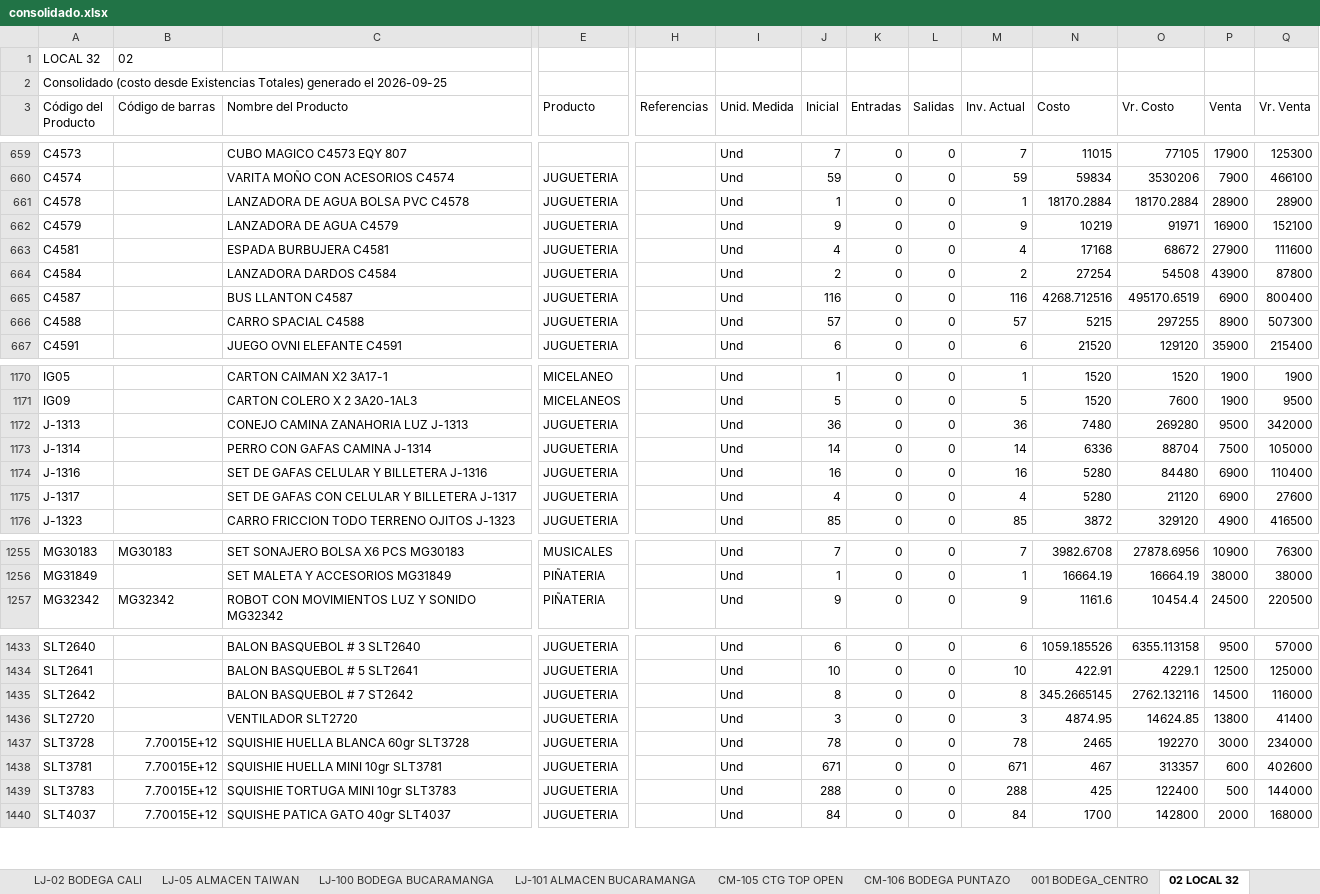
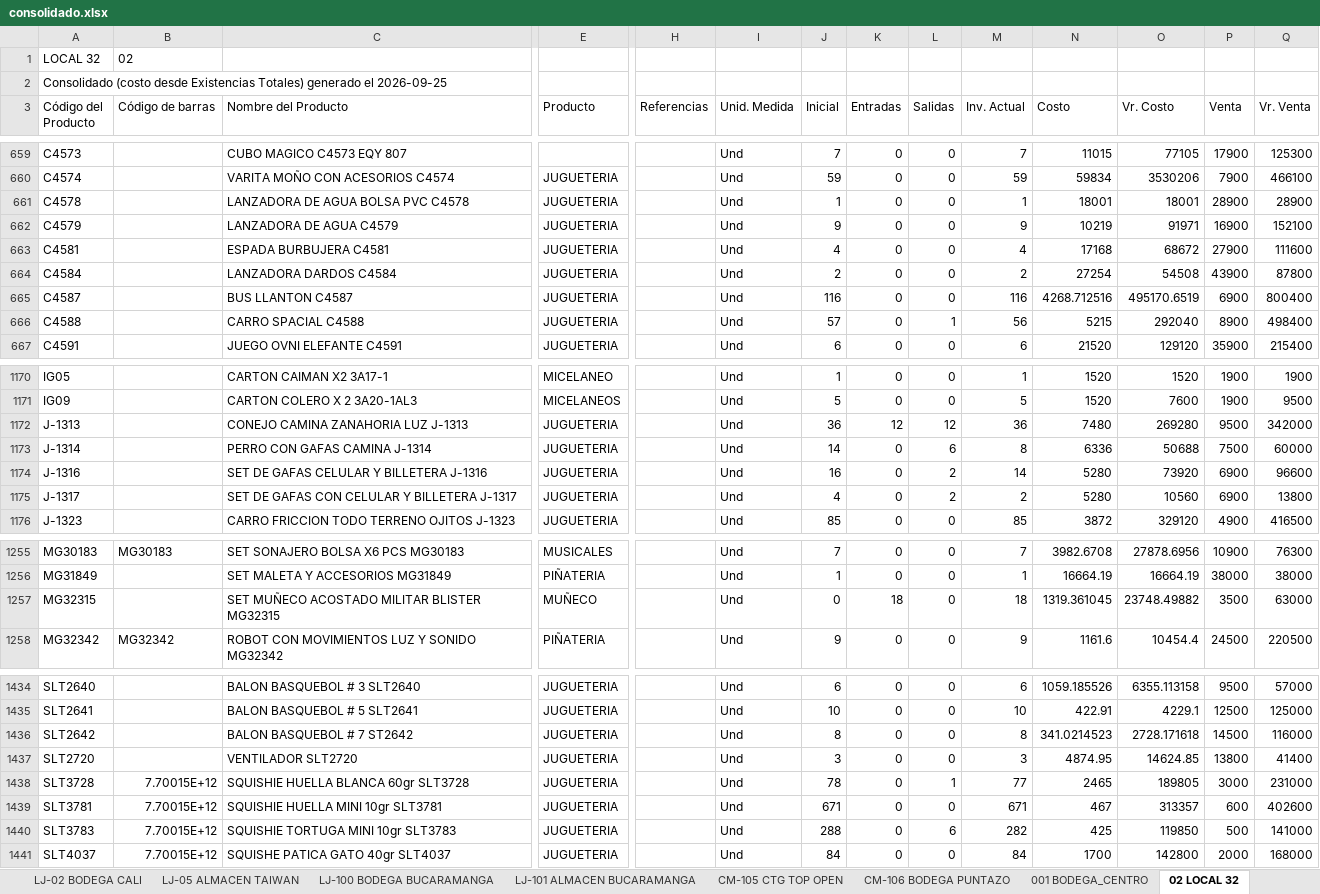
Before and after one commit to jeicardu03/vsummer-dashboard-toys, an Excel workbook: consolidado.xlsx, sheet 02 LOCAL 32, drawn as a sheet; only a part is shown, gaps mark what is left out; values as stored, in another font and other column widths than the file's, no borders; addresses are those after the commit; rows hold the shown columns only; the diff covers the shown part only; the diff names each change by its address in the sheet, - before the commit and + after, or states it on an @@ line.

Commit message:
Actualizacion diaria del dashboard de inventarios

```diff
--- a/consolidado.xlsx (sheet 02 LOCAL 32)
+++ b/consolidado.xlsx (sheet 02 LOCAL 32)
-N661 (Costo): 18170.2884
+N661 (Costo): 18001
-O661 (Vr. Costo): 18170.2884
+O661 (Vr. Costo): 18001
-L666 (Salidas): 0
+L666 (Salidas): 1
-M666 (Inv. Actual): 57
+M666 (Inv. Actual): 56
-O666 (Vr. Costo): 297255
+O666 (Vr. Costo): 292040
-Q666 (Vr. Venta): 507300
+Q666 (Vr. Venta): 498400
-K1172 (Entradas): 0
+K1172 (Entradas): 12
-L1172 (Salidas): 0
+L1172 (Salidas): 12
-L1173 (Salidas): 0
+L1173 (Salidas): 6
-M1173 (Inv. Actual): 14
+M1173 (Inv. Actual): 8
-O1173 (Vr. Costo): 88704
+O1173 (Vr. Costo): 50688
-Q1173 (Vr. Venta): 105000
+Q1173 (Vr. Venta): 60000
-L1174:L1175 (Salidas): 0
+L1174:L1175 (Salidas): 2
-M1174 (Inv. Actual): 16
+M1174 (Inv. Actual): 14
-O1174 (Vr. Costo): 84480
+O1174 (Vr. Costo): 73920
-Q1174 (Vr. Venta): 110400
+Q1174 (Vr. Venta): 96600
-M1175 (Inv. Actual): 4
+M1175 (Inv. Actual): 2
-O1175 (Vr. Costo): 21120
+O1175 (Vr. Costo): 10560
-Q1175 (Vr. Venta): 27600
+Q1175 (Vr. Venta): 13800
+row 1257: MG32315 |  | SET MUÑECO ACOSTADO MILITAR BLISTER MG32315 | MUÑECO |  | Und | 0 | 18 | 0 | 18 | 1319.361045 | 23748.49882 | 3500 | 63000
-N1436 (Costo): 345.2665145
+N1436 (Costo): 341.0214523
-O1436 (Vr. Costo): 2762.132116
+O1436 (Vr. Costo): 2728.171618
-L1438 (Salidas): 0
+L1438 (Salidas): 1
-M1438 (Inv. Actual): 78
+M1438 (Inv. Actual): 77
-O1438 (Vr. Costo): 192270
+O1438 (Vr. Costo): 189805
-Q1438 (Vr. Venta): 234000
+Q1438 (Vr. Venta): 231000
-L1440 (Salidas): 0
+L1440 (Salidas): 6
-M1440 (Inv. Actual): 288
+M1440 (Inv. Actual): 282
-O1440 (Vr. Costo): 122400
+O1440 (Vr. Costo): 119850
-Q1440 (Vr. Venta): 144000
+Q1440 (Vr. Venta): 141000
```
Also changed, not shown: 106 edited cells elsewhere in this sheet, sheet CM-105 CTG TOP OPEN, sheet CM-02 BOGOTA GRAN MANZANA, sheet LJ-05 ALMACEN TAIWAN, sheet LJ-101 ALMACEN BUCARAMANGA, sheet CM-03 BODEGA BOGOTA, sheet LJ-100 BODEGA BUCARAMANGA, 4 more sheets, bodegas/CM-03.xlsx, bodegas/LJ-02.xlsx, 12 other files.
